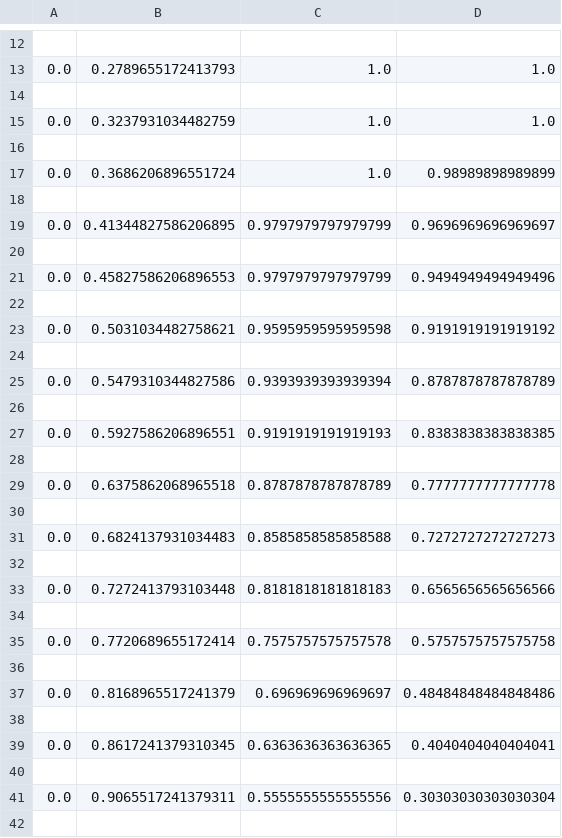
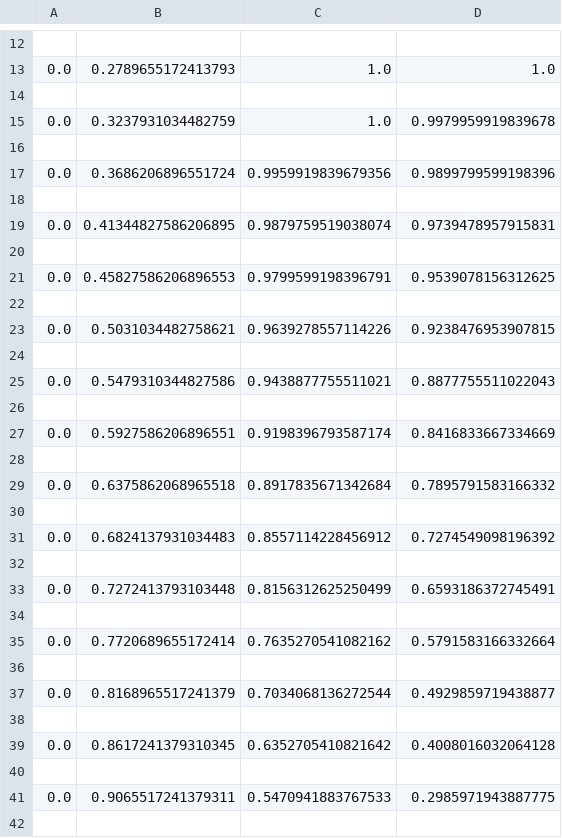
Before and after one commit to yamoyamoto/jupyter, a CSV file: fp_model/a_0_by_mesh_method.csv, drawn as a sheet; only a part is shown, gaps mark what is left out; the diff covers the shown part only.

```diff
--- a/fp_model/a_0_by_mesh_method.csv
+++ b/fp_model/a_0_by_mesh_method.csv
@@ -14,29 +14,29 @@
 
-0.0,0.3237931034482759,1.0,1.0
+0.0,0.3237931034482759,1.0,0.9979959919839678
 
-0.0,0.3686206896551724,1.0,0.98989898989899
+0.0,0.3686206896551724,0.9959919839679356,0.9899799599198396
 
-0.0,0.41344827586206895,0.9797979797979799,0.9696969696969697
+0.0,0.41344827586206895,0.9879759519038074,0.9739478957915831
 
-0.0,0.45827586206896553,0.9797979797979799,0.9494949494949496
+0.0,0.45827586206896553,0.9799599198396791,0.9539078156312625
 
-0.0,0.5031034482758621,0.9595959595959598,0.9191919191919192
+0.0,0.5031034482758621,0.9639278557114226,0.9238476953907815
 
-0.0,0.5479310344827586,0.9393939393939394,0.8787878787878789
+0.0,0.5479310344827586,0.9438877755511021,0.8877755511022043
 
-0.0,0.5927586206896551,0.9191919191919193,0.8383838383838385
+0.0,0.5927586206896551,0.9198396793587174,0.8416833667334669
 
-0.0,0.6375862068965518,0.8787878787878789,0.7777777777777778
+0.0,0.6375862068965518,0.8917835671342684,0.7895791583166332
 
-0.0,0.6824137931034483,0.8585858585858588,0.7272727272727273
+0.0,0.6824137931034483,0.8557114228456912,0.7274549098196392
 
-0.0,0.7272413793103448,0.8181818181818183,0.6565656565656566
+0.0,0.7272413793103448,0.8156312625250499,0.6593186372745491
 
-0.0,0.7720689655172414,0.7575757575757578,0.5757575757575758
+0.0,0.7720689655172414,0.7635270541082162,0.5791583166332664
 
-0.0,0.8168965517241379,0.696969696969697,0.48484848484848486
+0.0,0.8168965517241379,0.7034068136272544,0.4929859719438877
 
-0.0,0.8617241379310345,0.6363636363636365,0.4040404040404041
+0.0,0.8617241379310345,0.6352705410821642,0.4008016032064128
 
-0.0,0.9065517241379311,0.5555555555555556,0.30303030303030304
+0.0,0.9065517241379311,0.5470941883767533,0.2985971943887775
 
```
Also changed, not shown: 14 edited cells elsewhere in this file, 3 other files.
